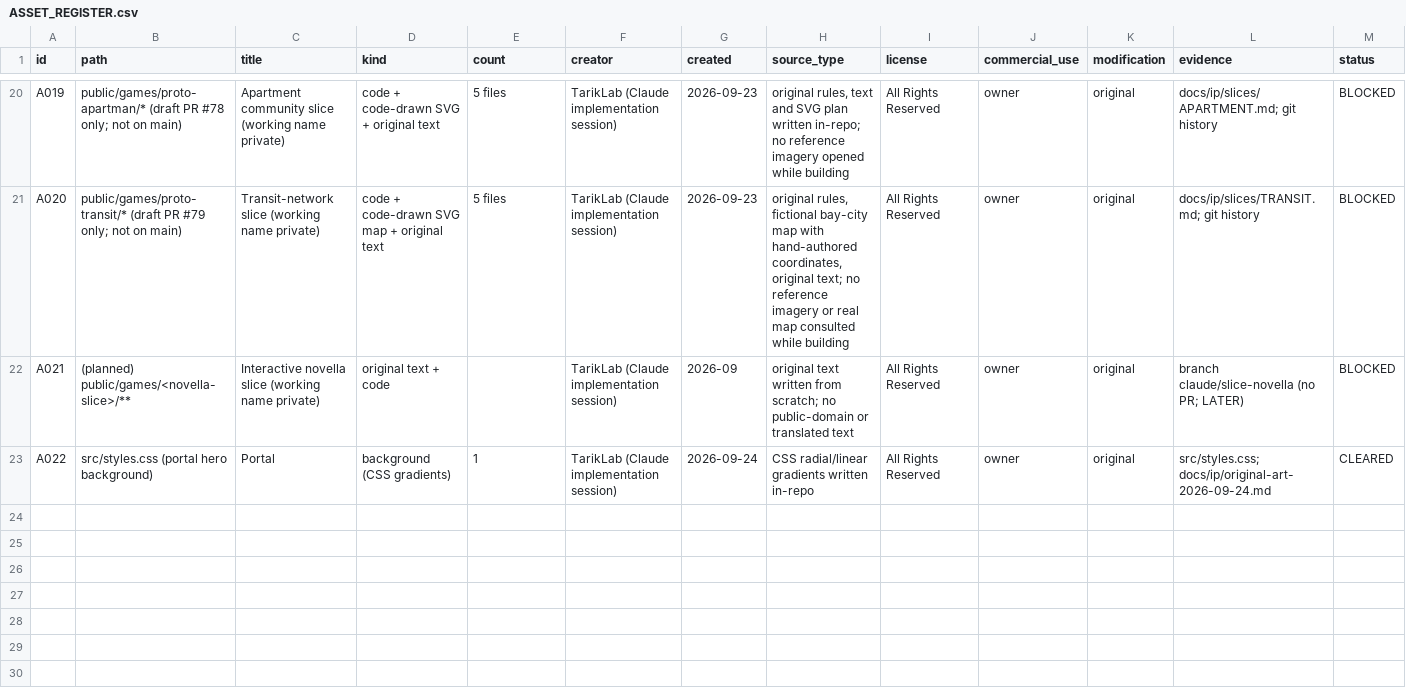
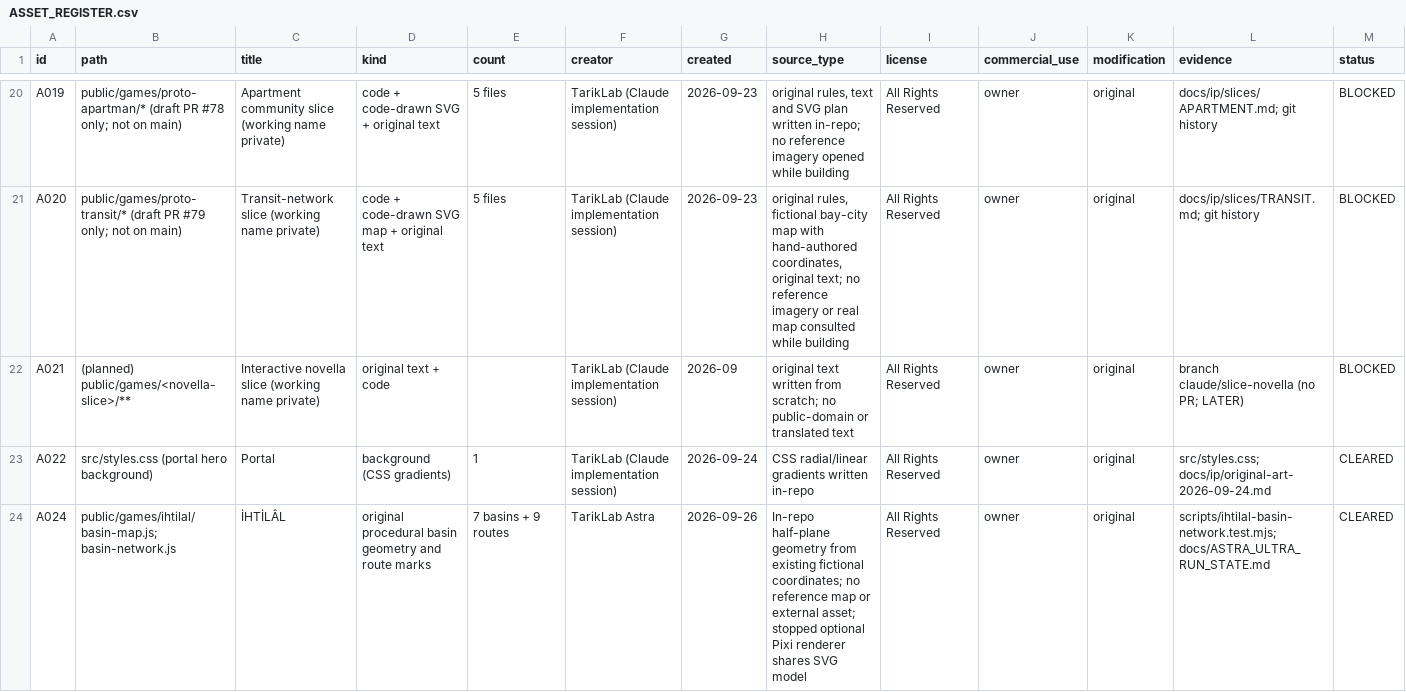
Before and after one commit to tayaz-maker/tariklab, a CSV file: docs/ip/ASSET_REGISTER.csv, drawn as a sheet; only a part is shown, gaps mark what is left out; rows hold the shown columns only; the diff names each change by its address in the sheet, - before the commit and + after, or states it on an @@ line.

Commit message:
feat(ihtilal): make basin currents shape decisions and outcomes
Original single-player fictional basin network, visible delayed propagation, filter tradeoffs and conserved capacity aid. Exact tested local source tree 899464d5d74035720f308bf17a7e1e4f5d32c62c (local commit 147f41caa24c8f028bfdfffc101a3c824f3c6a89).

```diff
--- a/docs/ip/ASSET_REGISTER.csv
+++ b/docs/ip/ASSET_REGISTER.csv
+row 24: A024 | public/games/ihtilal/basin-map.js; basin-network.js | İHTİLÂL | original procedural basin geometry and route marks | 7 basins + 9 routes | TarikLab Astra | 2026-09-26 | In-repo half-plane geometry from existing fictional coordinates; no reference map or external asset; stopped optional Pixi renderer shares SVG model | All Rights Reserved | owner | original | scripts/ihtilal-basin-network.test.mjs; docs/ASTRA_ULTRA_RUN_STATE.md | CLEARED
```
Also changed, not shown: 9 other files.
